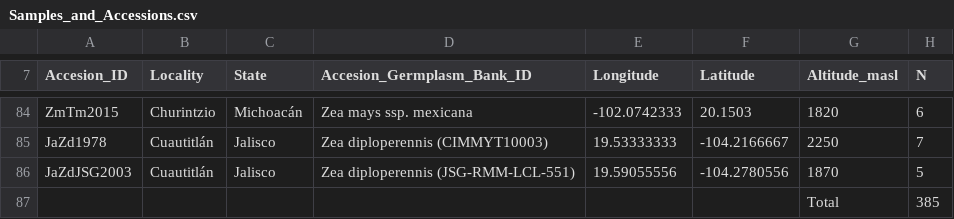
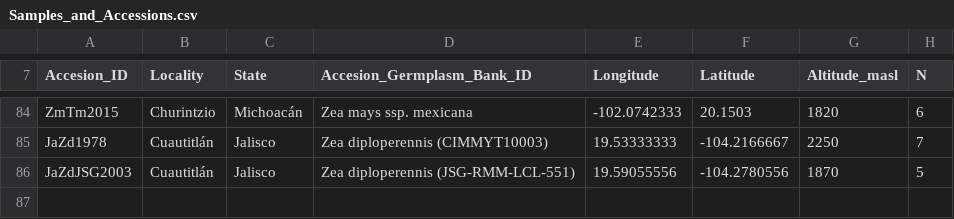
Before and after one commit to yetzehev/Bioinformatics4EvolBio, a CSV file: Curso_CongresoBiolEvolMex/Seccion_III/meta/Samples_and_Accessions.csv, drawn as a sheet; only a part is shown, gaps mark what is left out; the diff names each change by its address in the sheet, - before the commit and + after, or states it on an @@ line.

Commit message:
edit metadata

```diff
--- a/Curso_CongresoBiolEvolMex/Seccion_III/meta/Samples_and_Accessions.csv
+++ b/Curso_CongresoBiolEvolMex/Seccion_III/meta/Samples_and_Accessions.csv
-row 87:  |  |  |  |  |  | Total | 385
```
